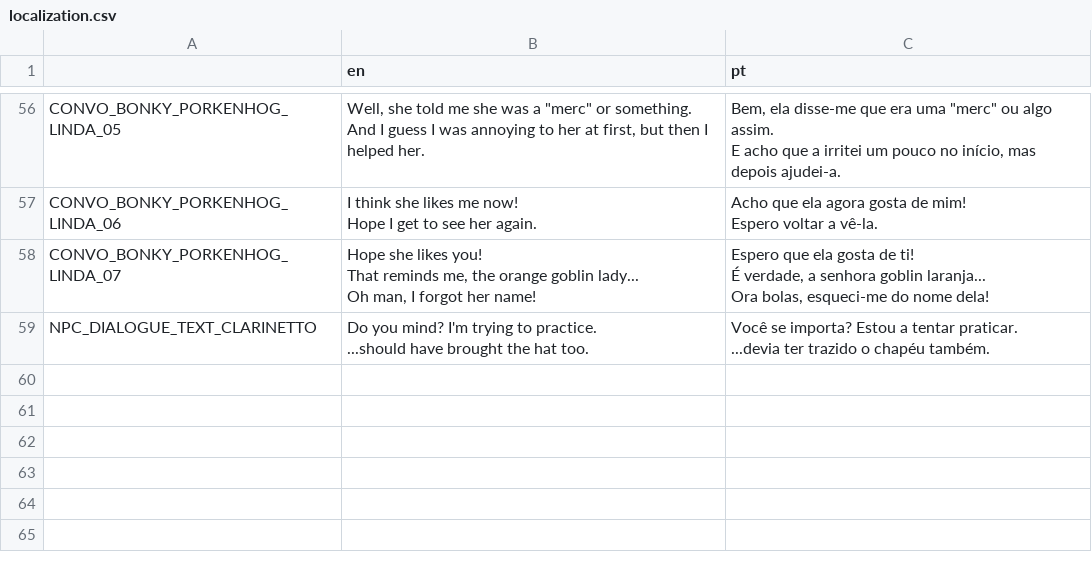
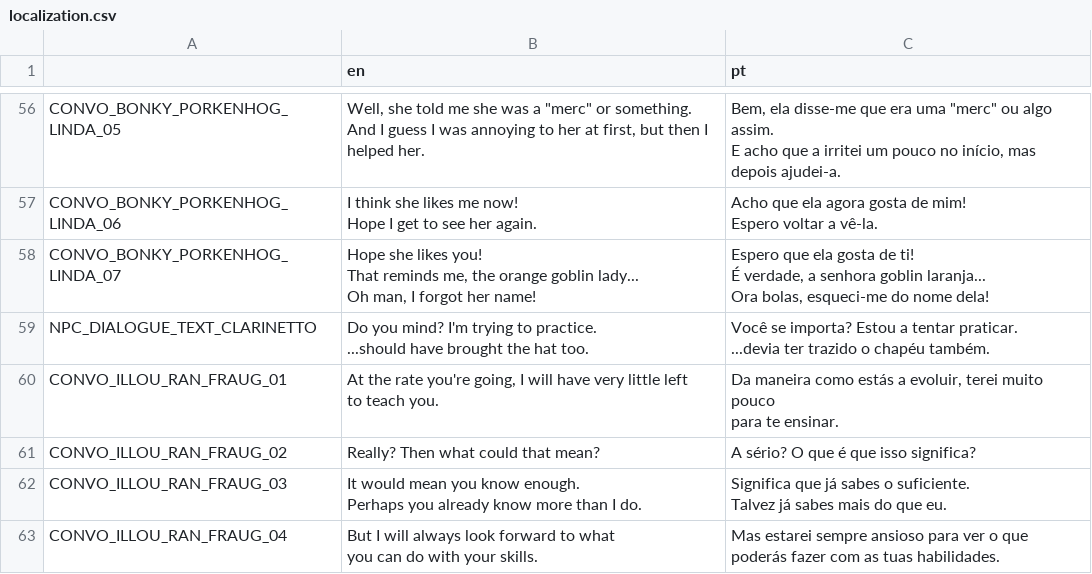
Before and after one commit to EyeBallTank/Hirdrih-Technologic, a CSV file: assets/localization/localization.csv, drawn as a sheet; only a part is shown, gaps mark what is left out; ↵ is a line break in a cell; the diff names each change by its address in the sheet, - before the commit and + after, or states it on an @@ line.

```diff
--- a/assets/localization/localization.csv
+++ b/assets/localization/localization.csv
+row 60: CONVO_ILLOU_RAN_FRAUG_01 | At the rate you're going, I will have very little left ↵ to teach you. | Da maneira como estás a evoluir, terei muito pouco ↵ para te ensinar.
+row 61: CONVO_ILLOU_RAN_FRAUG_02 | Really? Then what could that mean? | A sério? O que é que isso significa?
+row 62: CONVO_ILLOU_RAN_FRAUG_03 | It would mean you know enough. ↵ Perhaps you already know more than I do. | Significa que já sabes o suficiente. ↵ Talvez já sabes mais do que eu.
+row 63: CONVO_ILLOU_RAN_FRAUG_04 | But I will always look forward to what ↵ you can do with your skills. | Mas estarei sempre ansioso para ver o que ↵ poderás fazer com as tuas habilidades.
```
Also changed, not shown: 2 other files.
